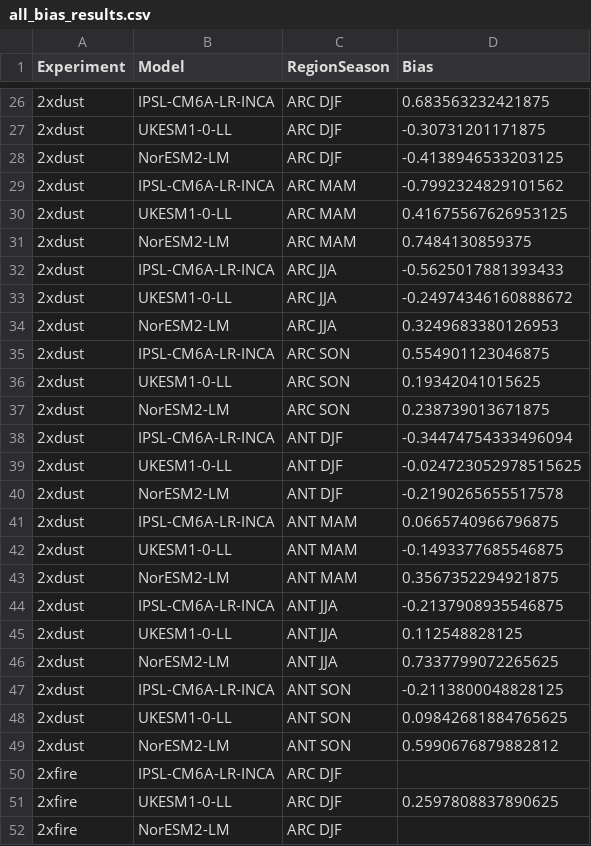
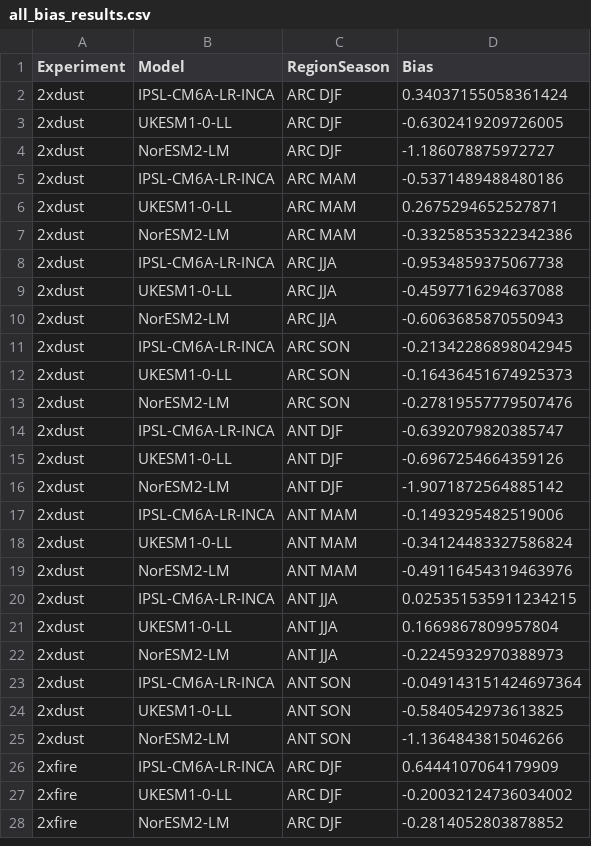
Before and after one commit to erca-school/ArditArifi, a CSV file: all_bias_results.csv, drawn as a sheet; only a part is shown, gaps mark what is left out; the diff covers the shown part only.

```diff
--- a/all_bias_results.csv
+++ b/all_bias_results.csv
@@ -26,27 +2,27 @@ Experiment,Model,RegionSeason,Bias
-2xdust,IPSL-CM6A-LR-INCA,ARC DJF,0.683563232421875
-2xdust,UKESM1-0-LL,ARC DJF,-0.30731201171875
-2xdust,NorESM2-LM,ARC DJF,-0.4138946533203125
-2xdust,IPSL-CM6A-LR-INCA,ARC MAM,-0.7992324829101562
-2xdust,UKESM1-0-LL,ARC MAM,0.41675567626953125
-2xdust,NorESM2-LM,ARC MAM,0.7484130859375
-2xdust,IPSL-CM6A-LR-INCA,ARC JJA,-0.5625017881393433
-2xdust,UKESM1-0-LL,ARC JJA,-0.24974346160888672
-2xdust,NorESM2-LM,ARC JJA,0.3249683380126953
-2xdust,IPSL-CM6A-LR-INCA,ARC SON,0.554901123046875
-2xdust,UKESM1-0-LL,ARC SON,0.19342041015625
-2xdust,NorESM2-LM,ARC SON,0.238739013671875
-2xdust,IPSL-CM6A-LR-INCA,ANT DJF,-0.34474754333496094
-2xdust,UKESM1-0-LL,ANT DJF,-0.024723052978515625
-2xdust,NorESM2-LM,ANT DJF,-0.2190265655517578
-2xdust,IPSL-CM6A-LR-INCA,ANT MAM,0.0665740966796875
-2xdust,UKESM1-0-LL,ANT MAM,-0.1493377685546875
-2xdust,NorESM2-LM,ANT MAM,0.3567352294921875
-2xdust,IPSL-CM6A-LR-INCA,ANT JJA,-0.2137908935546875
-2xdust,UKESM1-0-LL,ANT JJA,0.112548828125
-2xdust,NorESM2-LM,ANT JJA,0.7337799072265625
-2xdust,IPSL-CM6A-LR-INCA,ANT SON,-0.2113800048828125
-2xdust,UKESM1-0-LL,ANT SON,0.09842681884765625
-2xdust,NorESM2-LM,ANT SON,0.5990676879882812
-2xfire,IPSL-CM6A-LR-INCA,ARC DJF,
-2xfire,UKESM1-0-LL,ARC DJF,0.2597808837890625
-2xfire,NorESM2-LM,ARC DJF,
+2xdust,IPSL-CM6A-LR-INCA,ARC DJF,0.34037155058361424
+2xdust,UKESM1-0-LL,ARC DJF,-0.6302419209726005
+2xdust,NorESM2-LM,ARC DJF,-1.186078875972727
+2xdust,IPSL-CM6A-LR-INCA,ARC MAM,-0.5371489488480186
+2xdust,UKESM1-0-LL,ARC MAM,0.2675294652527871
+2xdust,NorESM2-LM,ARC MAM,-0.33258535322342386
+2xdust,IPSL-CM6A-LR-INCA,ARC JJA,-0.9534859375067738
+2xdust,UKESM1-0-LL,ARC JJA,-0.4597716294637088
+2xdust,NorESM2-LM,ARC JJA,-0.6063685870550943
+2xdust,IPSL-CM6A-LR-INCA,ARC SON,-0.21342286898042945
+2xdust,UKESM1-0-LL,ARC SON,-0.16436451674925373
+2xdust,NorESM2-LM,ARC SON,-0.27819557779507476
+2xdust,IPSL-CM6A-LR-INCA,ANT DJF,-0.6392079820385747
+2xdust,UKESM1-0-LL,ANT DJF,-0.6967254664359126
+2xdust,NorESM2-LM,ANT DJF,-1.9071872564885142
+2xdust,IPSL-CM6A-LR-INCA,ANT MAM,-0.1493295482519006
+2xdust,UKESM1-0-LL,ANT MAM,-0.34124483327586824
+2xdust,NorESM2-LM,ANT MAM,-0.49116454319463976
+2xdust,IPSL-CM6A-LR-INCA,ANT JJA,0.025351535911234215
+2xdust,UKESM1-0-LL,ANT JJA,0.1669867809957804
+2xdust,NorESM2-LM,ANT JJA,-0.2245932970388973
+2xdust,IPSL-CM6A-LR-INCA,ANT SON,-0.049143151424697364
+2xdust,UKESM1-0-LL,ANT SON,-0.5840542973613825
+2xdust,NorESM2-LM,ANT SON,-1.1364843815046266
+2xfire,IPSL-CM6A-LR-INCA,ARC DJF,0.6444107064179909
+2xfire,UKESM1-0-LL,ARC DJF,-0.20032124736034002
+2xfire,NorESM2-LM,ARC DJF,-0.2814052803878852
```
Also changed, not shown: 24 removed rows and 37 edited cells elsewhere in this file, 7 other files.
